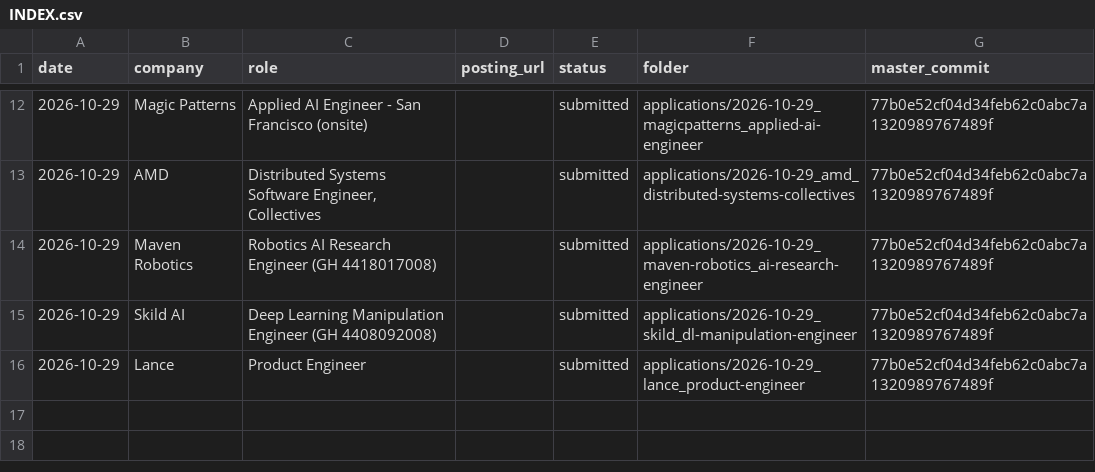
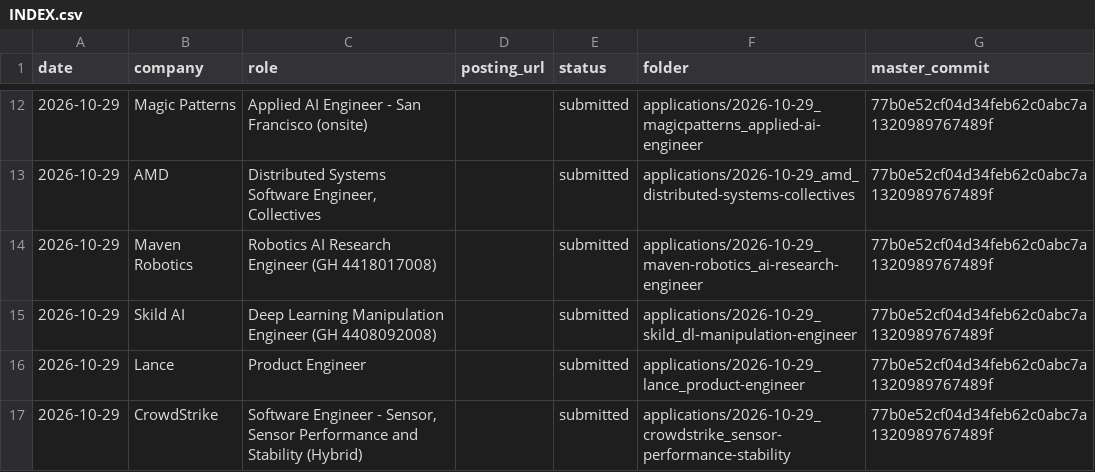
Before and after one commit to josephl894/resume, a CSV file: applications/INDEX.csv, drawn as a sheet; only a part is shown, gaps mark what is left out.

```diff
--- a/applications/INDEX.csv
+++ b/applications/INDEX.csv
@@ -16 +16,2 @@ date,company,role,posting_url,status,folder,master_commit
 2026-10-29,Lance,Product Engineer,,submitted,applications/2026-10-29_lance_product-engineer,77b0e52cf04d34feb62c0abc7a1320989767489f
+2026-10-29,CrowdStrike,"Software Engineer - Sensor, Sensor Performance and Stability (Hybrid)",,submitted,applications/2026-10-29_crowdstrike_sensor-performance-stability,77b0e52cf04d34feb62c0abc7a1320989767489f
```
Also changed, not shown: 3 other files.
